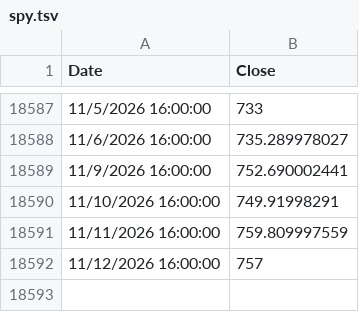
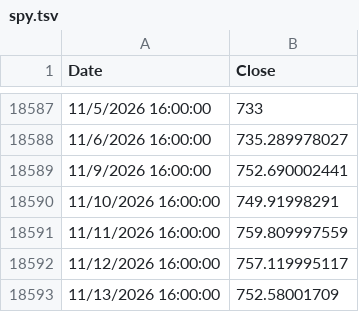
Before and after one commit to eLenoAr/tqqq.networthcast.com, a TSV file: data/spy.tsv, drawn as a sheet; only a part is shown, gaps mark what is left out.

```diff
--- a/data/spy.tsv
+++ b/data/spy.tsv
@@ -18591,2 +18591,3 @@ Date	Close
 11/11/2026 16:00:00	759.809997559
-11/12/2026 16:00:00	757
+11/12/2026 16:00:00	757.119995117
+11/13/2026 16:00:00	752.58001709
```
Also changed, not shown: data/intraday/tqqq-today-1m.tsv, data/spy-hl.tsv, 12 other files.
